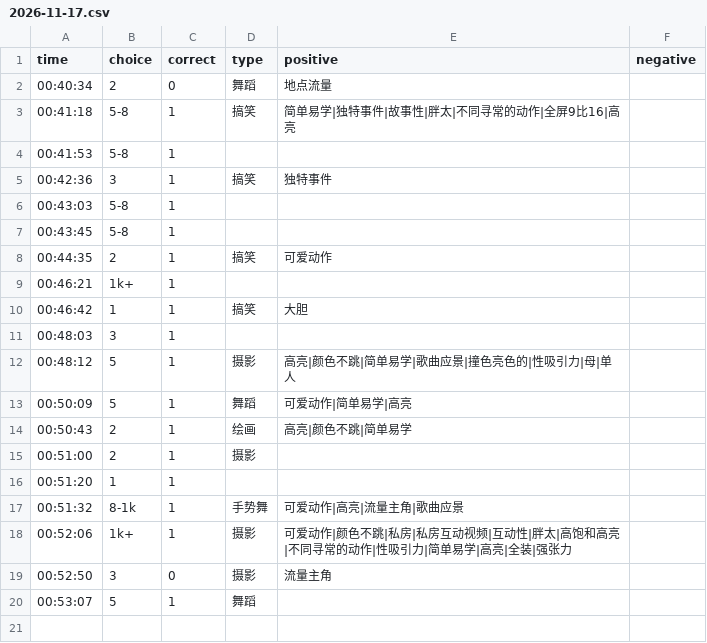
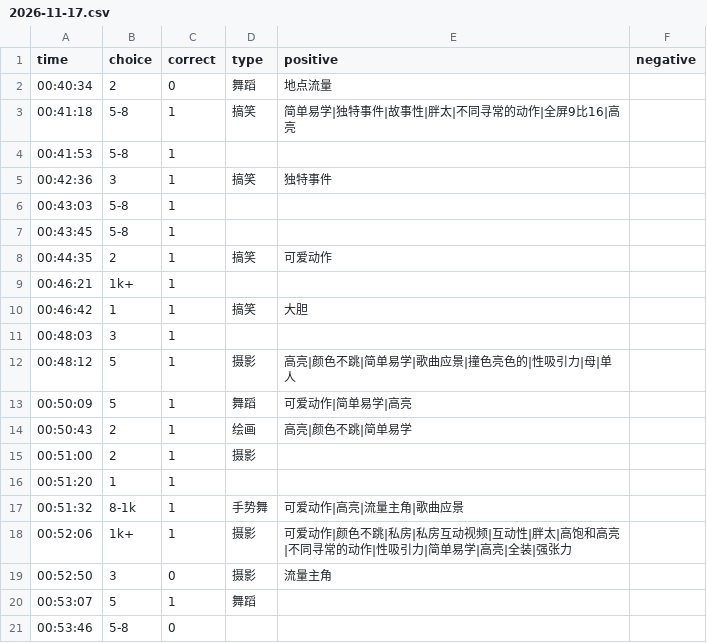
Before and after one commit to heyan9/qidi-data, a CSV file: logs/2026-11-17.csv, drawn as a sheet; the diff names each change by its address in the sheet, - before the commit and + after, or states it on an @@ line.

Commit message:
sync logs/2026-11-17.csv

```diff
--- a/logs/2026-11-17.csv
+++ b/logs/2026-11-17.csv
+row 21: 00:53:46 | 5-8 | 0
```
